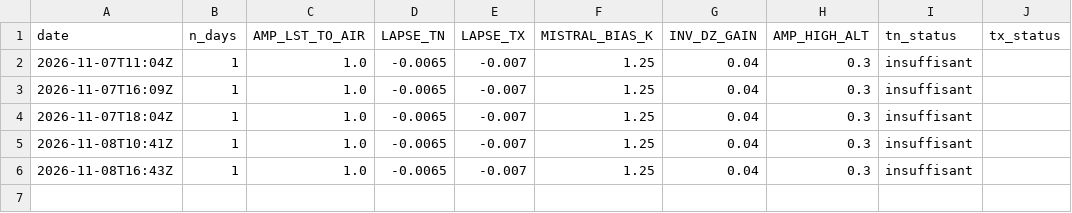
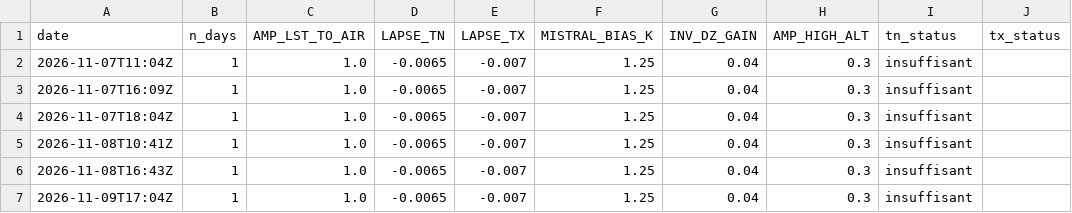
Before and after one commit to cedfavand-ops/gard-tn-tx, a CSV file: data/history/calibration_log.csv, drawn as a sheet.

```diff
--- a/data/history/calibration_log.csv
+++ b/data/history/calibration_log.csv
@@ -6 +6,2 @@ date,n_days,AMP_LST_TO_AIR,LAPSE_TN,LAPSE_TX,MISTRAL_BIAS_K,INV_DZ_GAIN,AMP_HIGH
 2026-11-08T16:43Z,1,1.0,-0.0065,-0.007,1.25,0.04,0.3,insuffisant,
+2026-11-09T17:04Z,1,1.0,-0.0065,-0.007,1.25,0.04,0.3,insuffisant,
```
Also changed, not shown: 3 other files.
